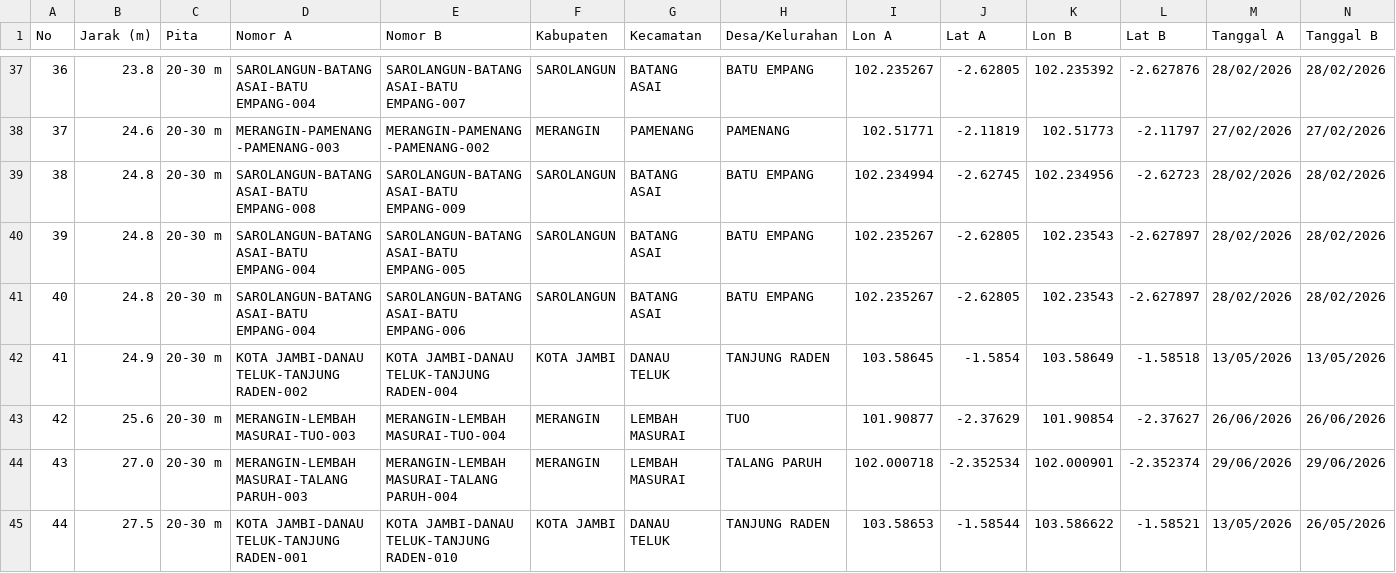
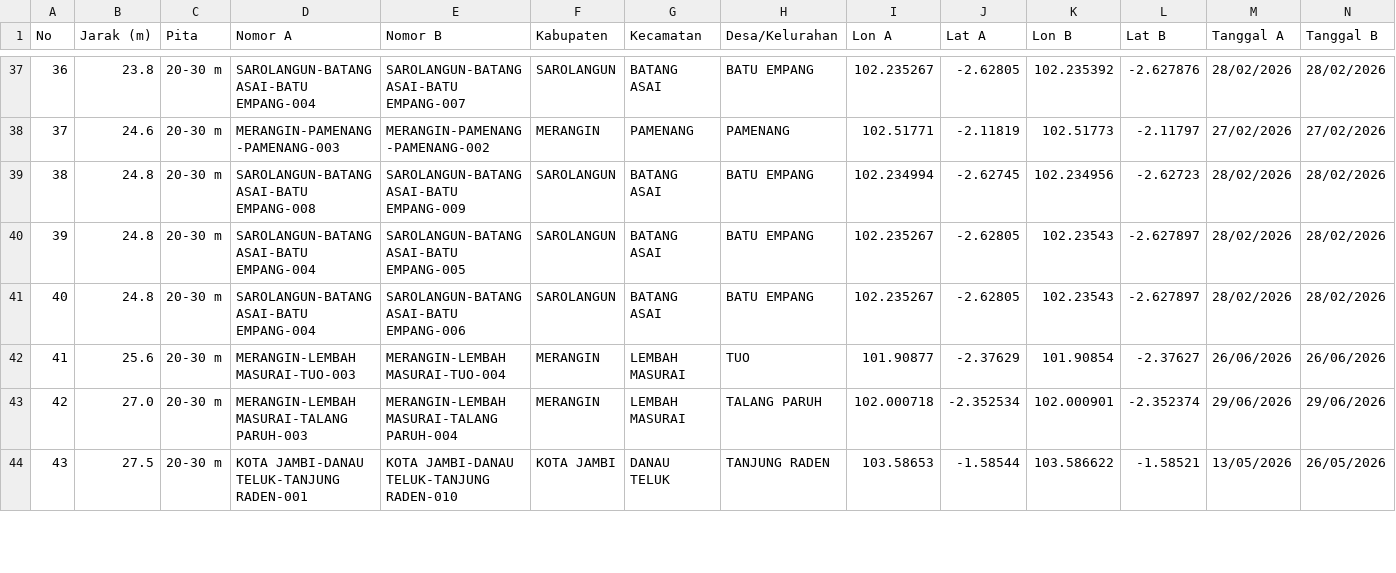
Before and after one commit to bbreezyX/surveey, a CSV file: docs/titik-berdekatan.csv, drawn as a sheet; only a part is shown, gaps mark what is left out; removed rows and columns are numbered as before the commit, all else as after; rows hold the shown columns only; the diff covers the shown part only; the diff names each change by its address in the sheet, - before the commit and + after, or states it on an @@ line.

```diff
--- a/docs/titik-berdekatan.csv
+++ b/docs/titik-berdekatan.csv
@@ column A (No) renumbered between rows 14 and 61 @@
-row 42: 41 | 24.9 | 20-30 m | KOTA JAMBI-DANAU TELUK-TANJUNG RADEN-002 | KOTA JAMBI-DANAU TELUK-TANJUNG RADEN-004 | KOTA JAMBI | DANAU TELUK | TANJUNG RADEN | 103.58645 | -1.5854 | 103.58649 | -1.58518 | 13/05/2026 | 13/05/2026
```
Also changed, not shown: 4 added rows, 3 removed rows and 9 edited cells elsewhere in this file, 3 other files.
